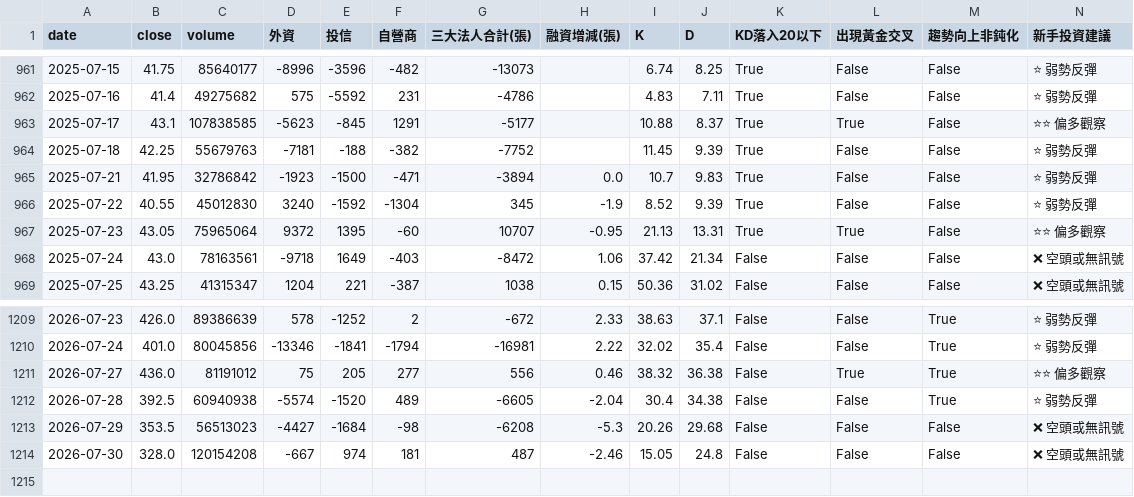
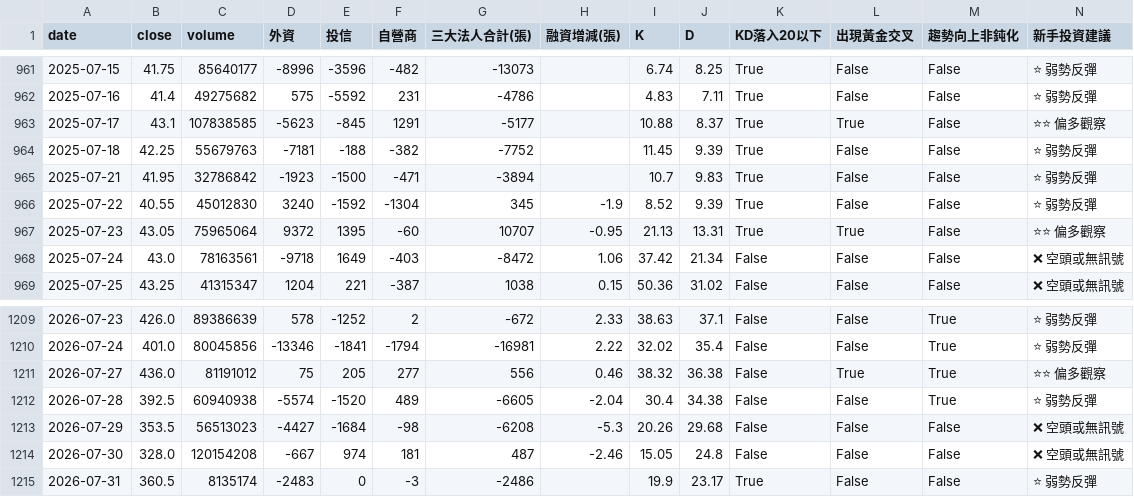
Before and after one commit to wjstudio1030/AIStockAnalysis_v2, a CSV file: docs/data/2408_unified.csv, drawn as a sheet; only a part is shown, gaps mark what is left out.

```diff
--- a/docs/data/2408_unified.csv
+++ b/docs/data/2408_unified.csv
@@ -964,3 +964,3 @@
 2025-07-18,42.25,55679763,-7181,-188,-382,-7752,,11.45,9.39,True,False,False,⭐ 弱勢反彈
-2025-07-21,41.95,32786842,-1923,-1500,-471,-3894,0.0,10.7,9.83,True,False,False,⭐ 弱勢反彈
+2025-07-21,41.95,32786842,-1923,-1500,-471,-3894,,10.7,9.83,True,False,False,⭐ 弱勢反彈
 2025-07-22,40.55,45012830,3240,-1592,-1304,345,-1.9,8.52,9.39,True,False,False,⭐ 弱勢反彈
@@ -1214 +1214,2 @@
 2026-07-30,328.0,120154208,-667,974,181,487,-2.46,15.05,24.8,False,False,False,❌ 空頭或無訊號
+2026-07-31,360.5,8135174,-2483,0,-3,-2486,,19.9,23.17,True,False,False,⭐ 弱勢反彈
```
Also changed, not shown: docs/data/2337_unified.csv, docs/data/2344_unified.csv, 23 other files.
